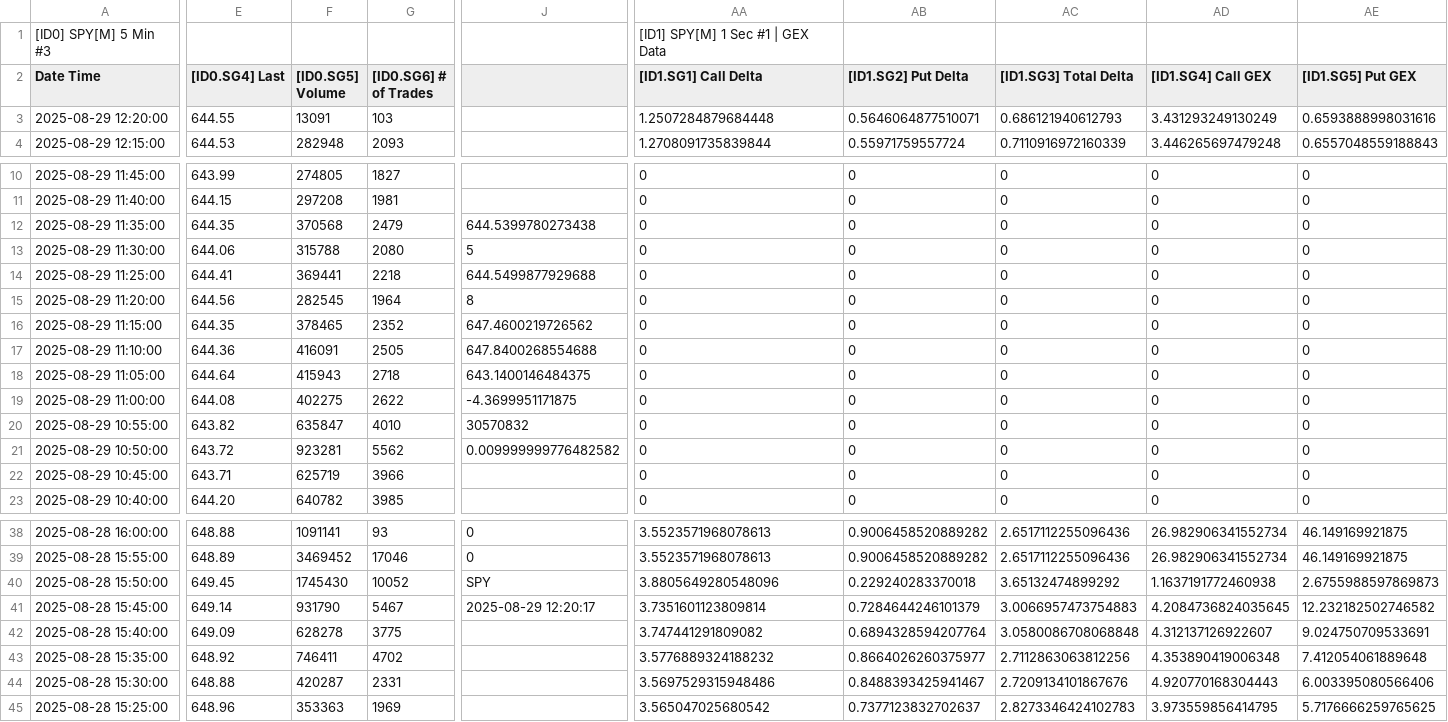
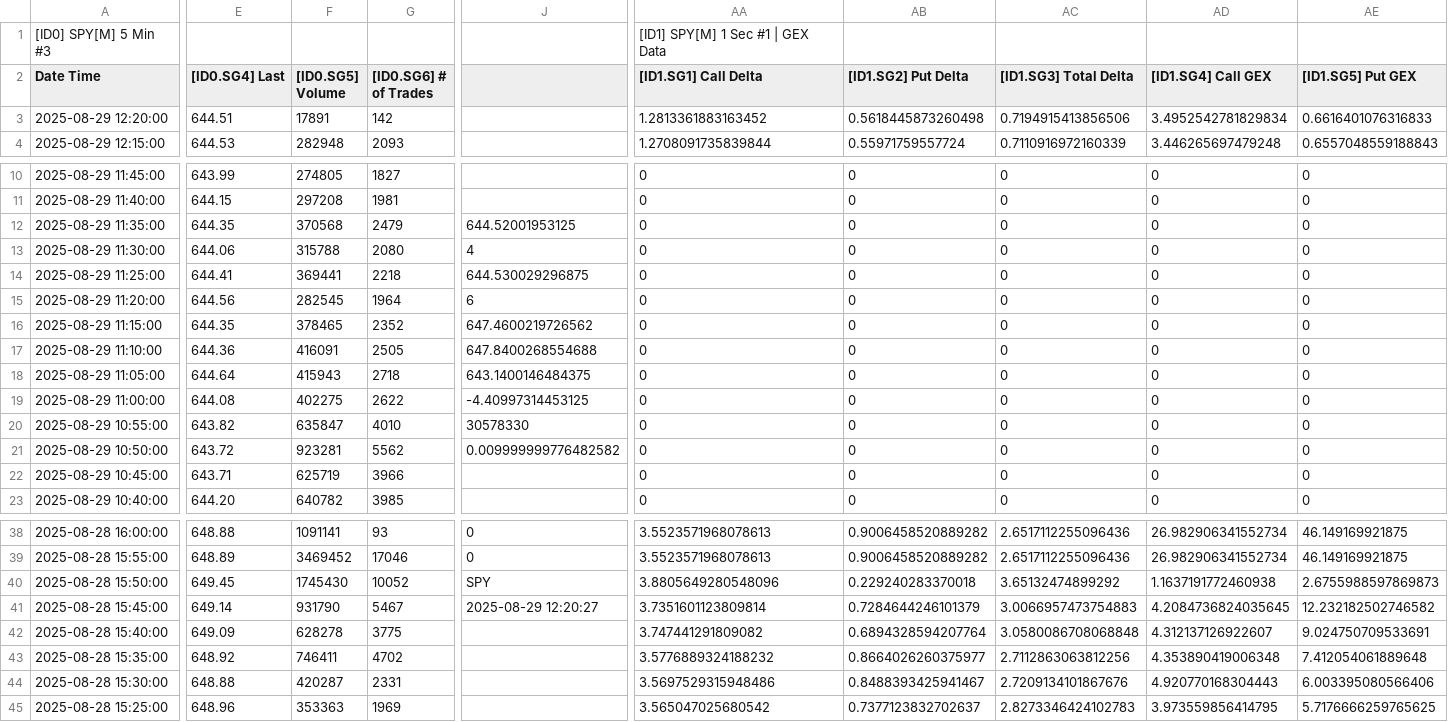
Before and after one commit to timbarber4/ETF-Feed, a TSV file: 5min GEX.tsv, drawn as a sheet; only a part is shown, gaps mark what is left out; the diff covers the shown part only; the diff names each change by its address in the sheet, - before the commit and + after, or states it on an @@ line.

```diff
--- a/5min GEX.tsv
+++ b/5min GEX.tsv
-E3 ([ID0.SG4] Last): 644.55
+E3 ([ID0.SG4] Last): 644.51
-F3 ([ID0.SG5] Volume): 13091
+F3 ([ID0.SG5] Volume): 17891
-G3 ([ID0.SG6] # of Trades): 103
+G3 ([ID0.SG6] # of Trades): 142
-AA3 ([ID1.SG1] Call Delta): 1.2507284879684448
+AA3 ([ID1.SG1] Call Delta): 1.2813361883163452
-AB3 ([ID1.SG2] Put Delta): 0.5646064877510071
+AB3 ([ID1.SG2] Put Delta): 0.5618445873260498
-AC3 ([ID1.SG3] Total Delta): 0.686121940612793
+AC3 ([ID1.SG3] Total Delta): 0.7194915413856506
-AD3 ([ID1.SG4] Call GEX): 3.431293249130249
+AD3 ([ID1.SG4] Call GEX): 3.4952542781829834
-AE3 ([ID1.SG5] Put GEX): 0.6593888998031616
+AE3 ([ID1.SG5] Put GEX): 0.6616401076316833
-J12: 644.5399780273438
+J12: 644.52001953125
-J13: 5
+J13: 4
-J14: 644.5499877929688
+J14: 644.530029296875
-J15: 8
+J15: 6
-J19: -4.3699951171875
+J19: -4.40997314453125
-J20: 30570832
+J20: 30578330
-J41: 2025-08-29 12:20:17
+J41: 2025-08-29 12:20:27
```
Also changed, not shown: 3 edited cells elsewhere in this file, 1 min GEX.tsv, 1 minute Market Depth .tsv, 6 other files.
